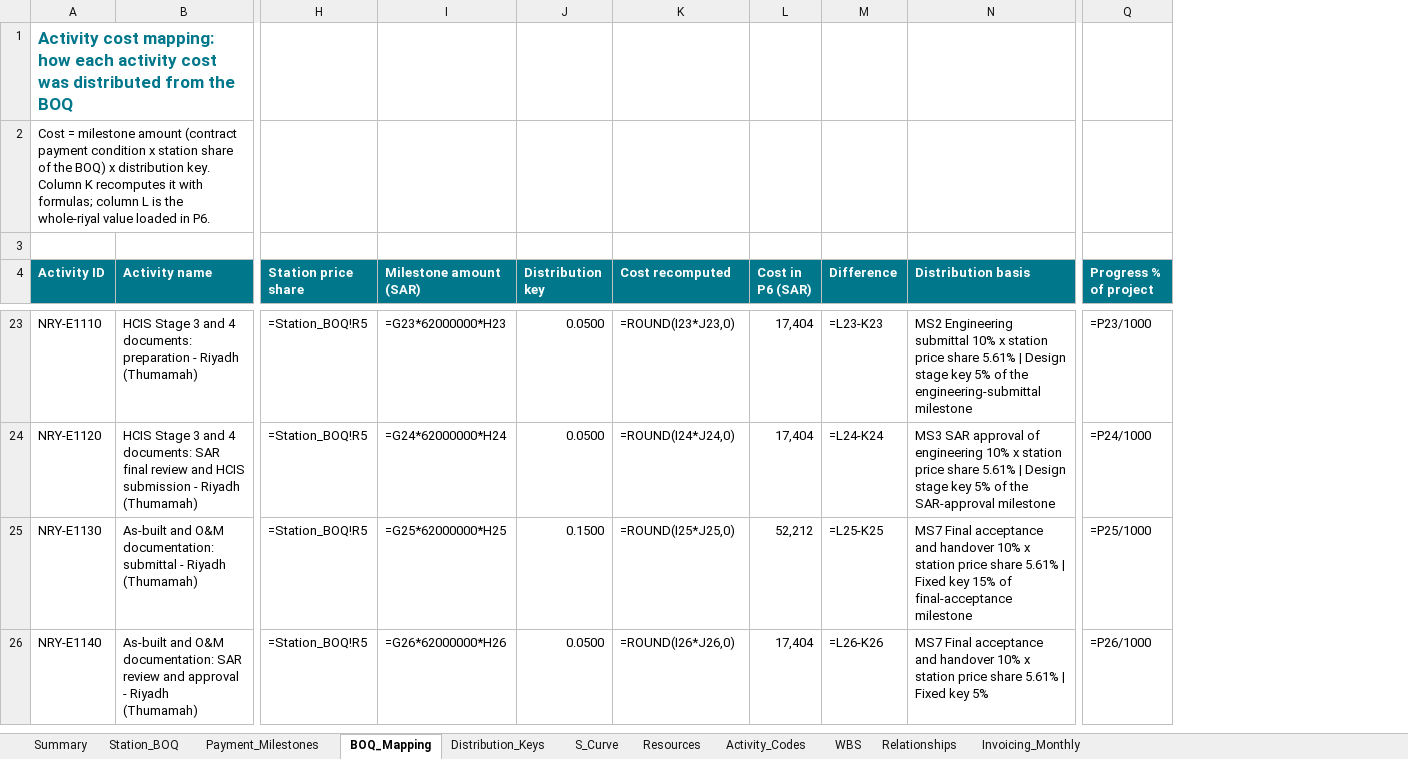
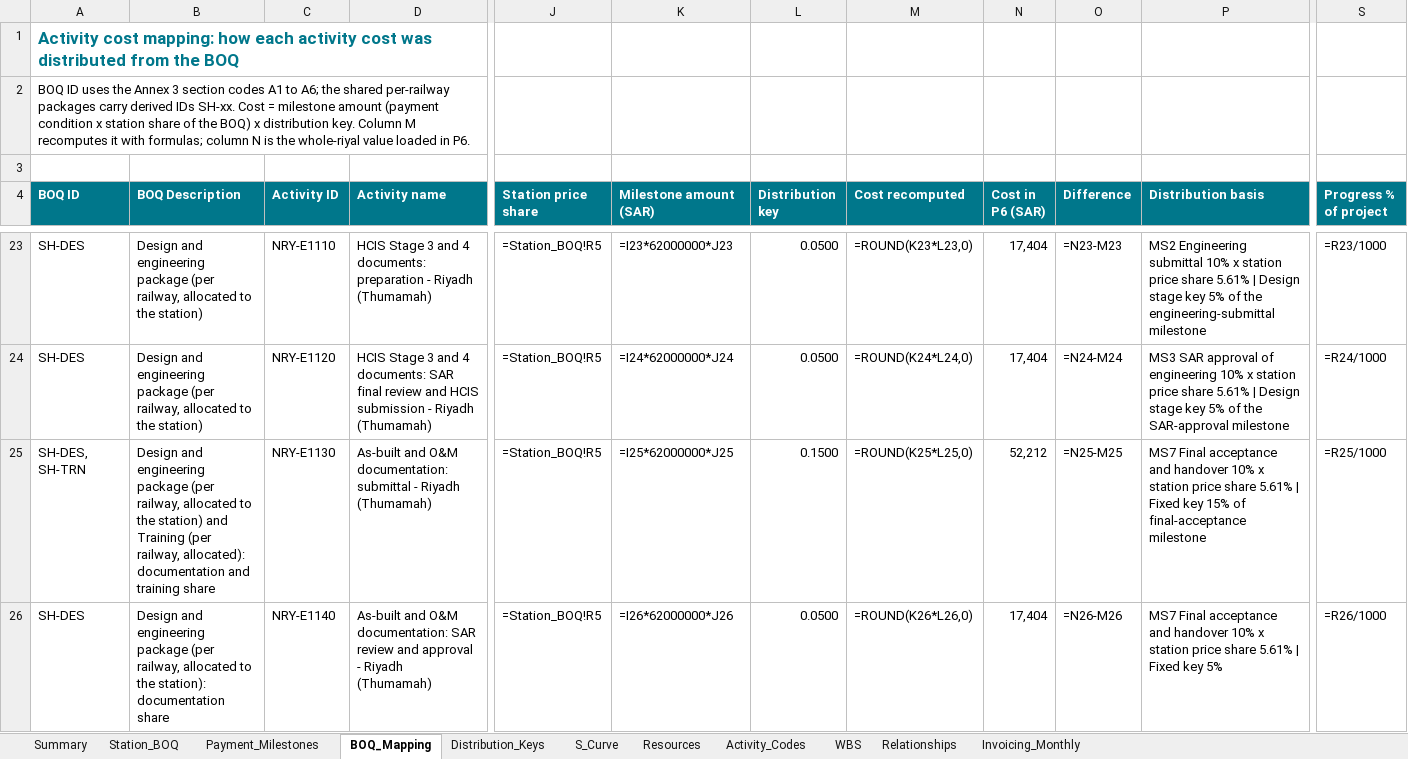
Before and after one commit to mostafaessam8-source/sar-security-program, an Excel workbook: p6/SAR_BOQ_Cost_Mapping.xlsx, sheet BOQ_Mapping, drawn as a sheet; only a part is shown, gaps mark what is left out; values as stored, in another font and other column widths than the file's, no borders; formulas without a stored value are shown as written; addresses are those after the commit; the diff covers the shown part only; the diff names each change by its address in the sheet, - before the commit and + after, or states it on an @@ line.

```diff
--- a/p6/SAR_BOQ_Cost_Mapping.xlsx (sheet BOQ_Mapping)
+++ b/p6/SAR_BOQ_Cost_Mapping.xlsx (sheet BOQ_Mapping)
+column A (BOQ ID), rows 1-2: Activity cost mapping: how each activity cost was distributed from the BOQ | BOQ ID uses the Annex 3 section codes A1 to A6; the shared per-railway packages carry derived IDs SH-xx. Cost = milestone amount (payment condition x station share of the BOQ) x distribution key. Column M recomputes it with formulas; column N is the whole-riyal value loaded in P6.; rows 23-26: SH-DES | SH-DES | SH-DES, SH-TRN | SH-DES
+column B (BOQ Description), rows 23-26: Design and engineering package (per railway, allocated to the station) | Design and engineering package (per railway, allocated to the station) | Design and engineering package (per railway, allocated to the station) and Training (per railway, allocated): documentation and training share | Design and engineering package (per railway, allocated to the station): documentation share
-C1 (Activity ID): Activity cost mapping: how each activity cost was distributed from the BOQ
+C1 (Activity ID): (empty)
-C2 (Activity ID): Cost = milestone amount (contract payment condition x station share of the BOQ) x distribution key. Column K recomputes it with formulas; column L is the whole-riyal value loaded in P6.
+C2 (Activity ID): (empty)
-K23 (Milestone amount (SAR)): =G23*62000000*H23
+K23 (Milestone amount (SAR)): =I23*62000000*J23
-M23 (Cost recomputed): =ROUND(I23*J23,0)
+M23 (Cost recomputed): =ROUND(K23*L23,0)
-O23 (Difference): =L23-K23
+O23 (Difference): =N23-M23
-S23 (Progress % of project): =P23/1000
+S23 (Progress % of project): =R23/1000
-K24 (Milestone amount (SAR)): =G24*62000000*H24
+K24 (Milestone amount (SAR)): =I24*62000000*J24
-M24 (Cost recomputed): =ROUND(I24*J24,0)
+M24 (Cost recomputed): =ROUND(K24*L24,0)
-O24 (Difference): =L24-K24
+O24 (Difference): =N24-M24
-S24 (Progress % of project): =P24/1000
+S24 (Progress % of project): =R24/1000
-K25 (Milestone amount (SAR)): =G25*62000000*H25
+K25 (Milestone amount (SAR)): =I25*62000000*J25
-M25 (Cost recomputed): =ROUND(I25*J25,0)
+M25 (Cost recomputed): =ROUND(K25*L25,0)
-O25 (Difference): =L25-K25
+O25 (Difference): =N25-M25
-S25 (Progress % of project): =P25/1000
+S25 (Progress % of project): =R25/1000
-K26 (Milestone amount (SAR)): =G26*62000000*H26
+K26 (Milestone amount (SAR)): =I26*62000000*J26
-M26 (Cost recomputed): =ROUND(I26*J26,0)
+M26 (Cost recomputed): =ROUND(K26*L26,0)
-O26 (Difference): =L26-K26
+O26 (Difference): =N26-M26
-S26 (Progress % of project): =P26/1000
+S26 (Progress % of project): =R26/1000
```
Also changed, not shown: 1 added row, 1 removed row and 1852 edited cells elsewhere in this sheet, sheet Summary, sheet Resources, 2 other files.
